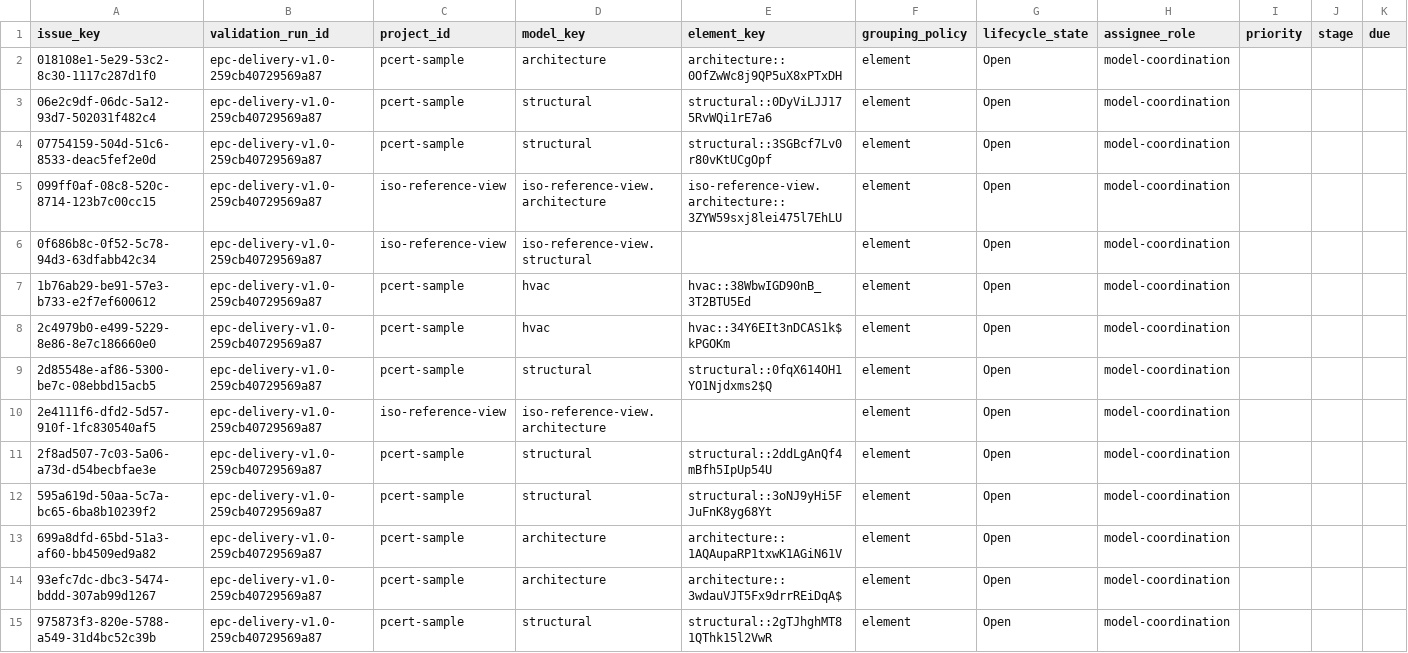
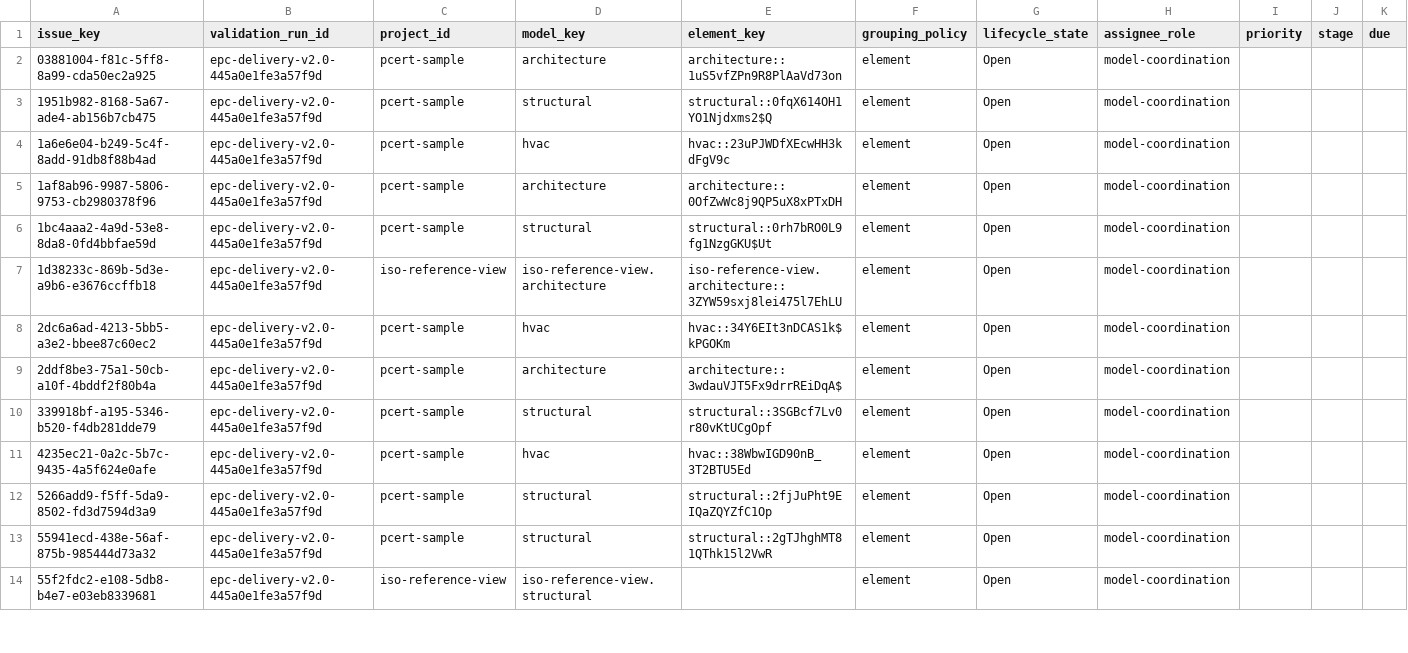
Before and after one commit to EricRoosevelt/epc-digital-delivery-control-tower, a CSV file: data/processed/canonical/issues.csv, drawn as a sheet; only a part is shown; the diff covers the shown part only.

```diff
--- a/data/processed/canonical/issues.csv
+++ b/data/processed/canonical/issues.csv
@@ -1,15 +1,14 @@
 issue_key,validation_run_id,project_id,model_key,element_key,grouping_policy,lifecycle_state,assignee_role,priority,stage,due
-018108e1-5e29-53c2-8c30-1117c287d1f0,epc-delivery-v1.0-259cb40729569a87,pcert-sample,architecture,architecture::0OfZwWc8j9QP5uX8xPTxDH,element,Open,model-coordination,,,
-06e2c9df-06dc-5a12-93d7-502031f482c4,epc-delivery-v1.0-259cb40729569a87,pcert-sample,structural,structural::0DyViLJJ175RvWQi1rE7a6,element,Open,model-coordination,,,
-07754159-504d-51c6-8533-deac5fef2e0d,epc-delivery-v1.0-259cb40729569a87,pcert-sample,structural,structural::3SGBcf7Lv0r80vKtUCgOpf,element,Open,model-coordination,,,
-099ff0af-08c8-520c-8714-123b7c00cc15,epc-delivery-v1.0-259cb40729569a87,iso-reference-view,iso-reference-view.architecture,iso-reference-view.architecture::3ZYW59sxj8lei475l7EhLU,element,Open,model-coordination,,,
-0f686b8c-0f52-5c78-94d3-63dfabb42c34,epc-delivery-v1.0-259cb40729569a87,iso-reference-view,iso-reference-view.structural,,element,Open,model-coordination,,,
-1b76ab29-be91-57e3-b733-e2f7ef600612,epc-delivery-v1.0-259cb40729569a87,pcert-sample,hvac,hvac::38WbwIGD90nB_3T2BTU5Ed,element,Open,model-coordination,,,
-2c4979b0-e499-5229-8e86-8e7c186660e0,epc-delivery-v1.0-259cb40729569a87,pcert-sample,hvac,hvac::34Y6EIt3nDCAS1k$kPGOKm,element,Open,model-coordination,,,
-2d85548e-af86-5300-be7c-08ebbd15acb5,epc-delivery-v1.0-259cb40729569a87,pcert-sample,structural,structural::0fqX614OH1YO1Njdxms2$Q,element,Open,model-coordination,,,
-2e4111f6-dfd2-5d57-910f-1fc830540af5,epc-delivery-v1.0-259cb40729569a87,iso-reference-view,iso-reference-view.architecture,,element,Open,model-coordination,,,
-2f8ad507-7c03-5a06-a73d-d54becbfae3e,epc-delivery-v1.0-259cb40729569a87,pcert-sample,structural,structural::2ddLgAnQf4mBfh5IpUp54U,element,Open,model-coordination,,,
-595a619d-50aa-5c7a-bc65-6ba8b10239f2,epc-delivery-v1.0-259cb40729569a87,pcert-sample,structural,structural::3oNJ9yHi5FJuFnK8yg68Yt,element,Open,model-coordination,,,
-699a8dfd-65bd-51a3-af60-bb4509ed9a82,epc-delivery-v1.0-259cb40729569a87,pcert-sample,architecture,architecture::1AQAupaRP1txwK1AGiN61V,element,Open,model-coordination,,,
-93efc7dc-dbc3-5474-bddd-307ab99d1267,epc-delivery-v1.0-259cb40729569a87,pcert-sample,architecture,architecture::3wdauVJT5Fx9drrREiDqA$,element,Open,model-coordination,,,
-975873f3-820e-5788-a549-31d4bc52c39b,epc-delivery-v1.0-259cb40729569a87,pcert-sample,structural,structural::2gTJhghMT81QThk15l2VwR,element,Open,model-coordination,,,
+03881004-f81c-5ff8-8a99-cda50ec2a925,epc-delivery-v2.0-445a0e1fe3a57f9d,pcert-sample,architecture,architecture::1uS5vfZPn9R8PlAaVd73on,element,Open,model-coordination,,,
+1951b982-8168-5a67-ade4-ab156b7cb475,epc-delivery-v2.0-445a0e1fe3a57f9d,pcert-sample,structural,structural::0fqX614OH1YO1Njdxms2$Q,element,Open,model-coordination,,,
+1a6e6e04-b249-5c4f-8add-91db8f88b4ad,epc-delivery-v2.0-445a0e1fe3a57f9d,pcert-sample,hvac,hvac::23uPJWDfXEcwHH3kdFgV9c,element,Open,model-coordination,,,
+1af8ab96-9987-5806-9753-cb2980378f96,epc-delivery-v2.0-445a0e1fe3a57f9d,pcert-sample,architecture,architecture::0OfZwWc8j9QP5uX8xPTxDH,element,Open,model-coordination,,,
+1bc4aaa2-4a9d-53e8-8da8-0fd4bbfae59d,epc-delivery-v2.0-445a0e1fe3a57f9d,pcert-sample,structural,structural::0rh7bRO0L9fg1NzgGKU$Ut,element,Open,model-coordination,,,
+1d38233c-869b-5d3e-a9b6-e3676ccffb18,epc-delivery-v2.0-445a0e1fe3a57f9d,iso-reference-view,iso-reference-view.architecture,iso-reference-view.architecture::3ZYW59sxj8lei475l7EhLU,element,Open,model-coordination,,,
+2dc6a6ad-4213-5bb5-a3e2-bbee87c60ec2,epc-delivery-v2.0-445a0e1fe3a57f9d,pcert-sample,hvac,hvac::34Y6EIt3nDCAS1k$kPGOKm,element,Open,model-coordination,,,
+2ddf8be3-75a1-50cb-a10f-4bddf2f80b4a,epc-delivery-v2.0-445a0e1fe3a57f9d,pcert-sample,architecture,architecture::3wdauVJT5Fx9drrREiDqA$,element,Open,model-coordination,,,
+339918bf-a195-5346-b520-f4db281dde79,epc-delivery-v2.0-445a0e1fe3a57f9d,pcert-sample,structural,structural::3SGBcf7Lv0r80vKtUCgOpf,element,Open,model-coordination,,,
+4235ec21-0a2c-5b7c-9435-4a5f624e0afe,epc-delivery-v2.0-445a0e1fe3a57f9d,pcert-sample,hvac,hvac::38WbwIGD90nB_3T2BTU5Ed,element,Open,model-coordination,,,
+5266add9-f5ff-5da9-8502-fd3d7594d3a9,epc-delivery-v2.0-445a0e1fe3a57f9d,pcert-sample,structural,structural::2fjJuPht9EIQaZQYZfC1Op,element,Open,model-coordination,,,
+55941ecd-438e-56af-875b-985444d73a32,epc-delivery-v2.0-445a0e1fe3a57f9d,pcert-sample,structural,structural::2gTJhghMT81QThk15l2VwR,element,Open,model-coordination,,,
+55f2fdc2-e108-5db8-b4e7-e03eb8339681,epc-delivery-v2.0-445a0e1fe3a57f9d,iso-reference-view,iso-reference-view.structural,,element,Open,model-coordination,,,
```
Also changed, not shown: 1 added row and 22 edited cells elsewhere in this file, data/processed/canonical/findings.csv, data/processed/canonical/issue_events.csv, 14 other files.
